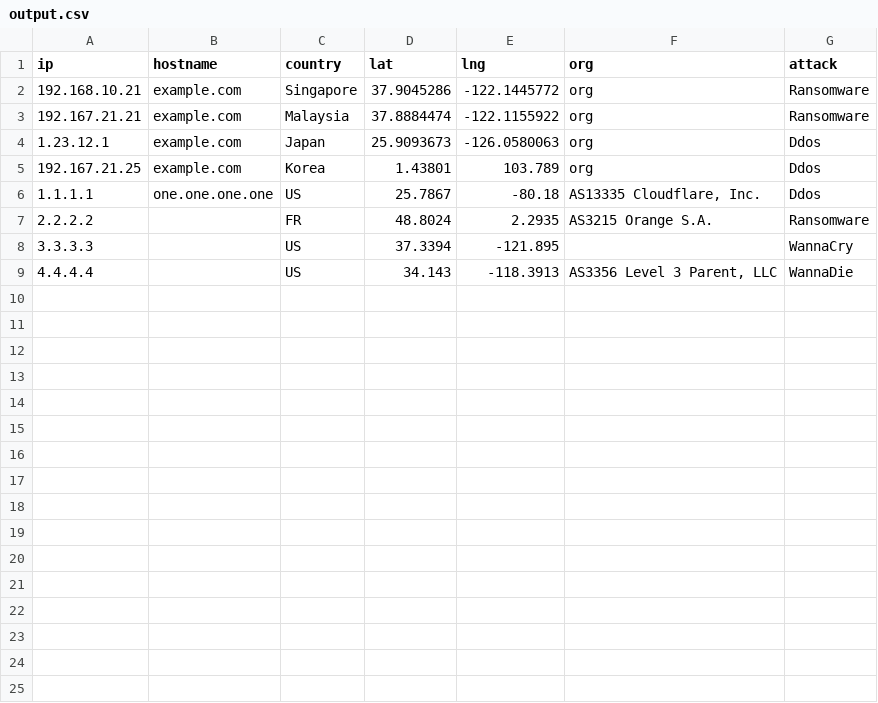
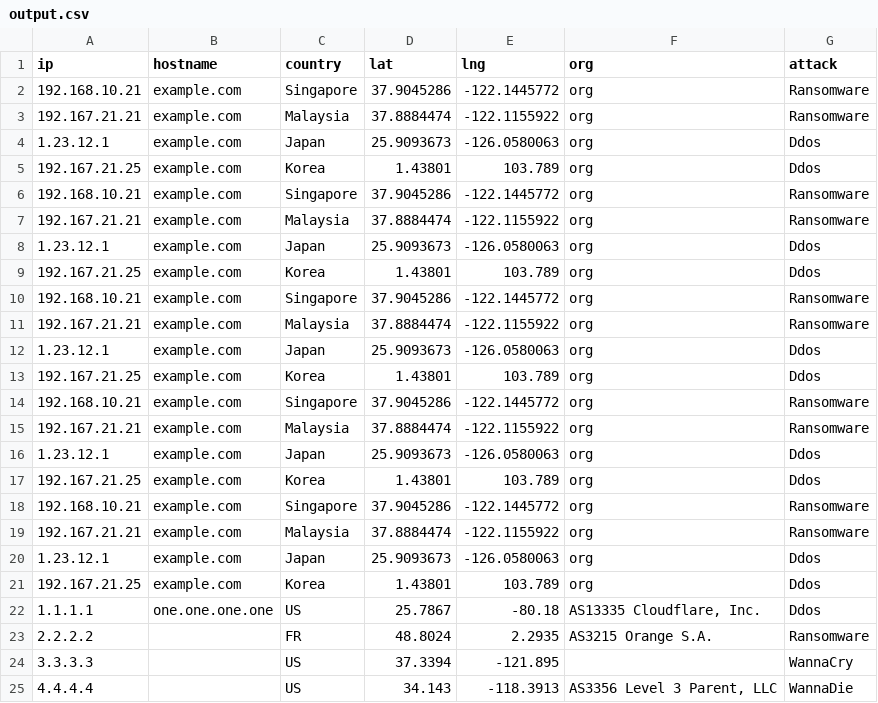
Before and after one commit to nikokyu/ICT1002-HEHEXD-Project, a CSV file: static/download/output.csv, drawn as a sheet.

```diff
--- a/static/download/output.csv
+++ b/static/download/output.csv
@@ -5,2 +5,18 @@ ip,hostname,country,lat,lng,org,attack
 192.167.21.25,example.com,Korea,1.43801,103.789,org,Ddos
+192.168.10.21,example.com,Singapore,37.9045286,-122.1445772,org,Ransomware
+192.167.21.21,example.com,Malaysia,37.8884474,-122.1155922,org,Ransomware
+1.23.12.1,example.com,Japan,25.9093673,-126.0580063,org,Ddos
+192.167.21.25,example.com,Korea,1.43801,103.789,org,Ddos
+192.168.10.21,example.com,Singapore,37.9045286,-122.1445772,org,Ransomware
+192.167.21.21,example.com,Malaysia,37.8884474,-122.1155922,org,Ransomware
+1.23.12.1,example.com,Japan,25.9093673,-126.0580063,org,Ddos
+192.167.21.25,example.com,Korea,1.43801,103.789,org,Ddos
+192.168.10.21,example.com,Singapore,37.9045286,-122.1445772,org,Ransomware
+192.167.21.21,example.com,Malaysia,37.8884474,-122.1155922,org,Ransomware
+1.23.12.1,example.com,Japan,25.9093673,-126.0580063,org,Ddos
+192.167.21.25,example.com,Korea,1.43801,103.789,org,Ddos
+192.168.10.21,example.com,Singapore,37.9045286,-122.1445772,org,Ransomware
+192.167.21.21,example.com,Malaysia,37.8884474,-122.1155922,org,Ransomware
+1.23.12.1,example.com,Japan,25.9093673,-126.0580063,org,Ddos
+192.167.21.25,example.com,Korea,1.43801,103.789,org,Ddos
 1.1.1.1,one.one.one.one,US,25.7867,-80.18,"AS13335 Cloudflare, Inc.",Ddos
```
Also changed, not shown: 6 other files.
